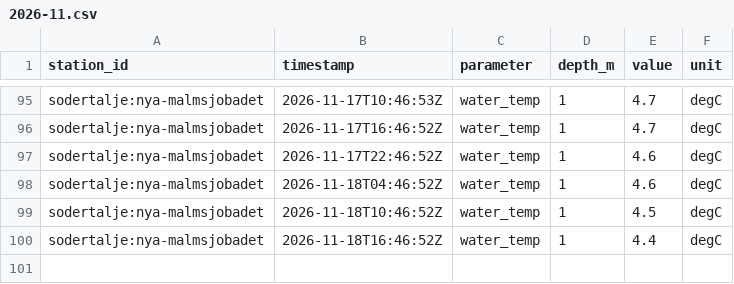
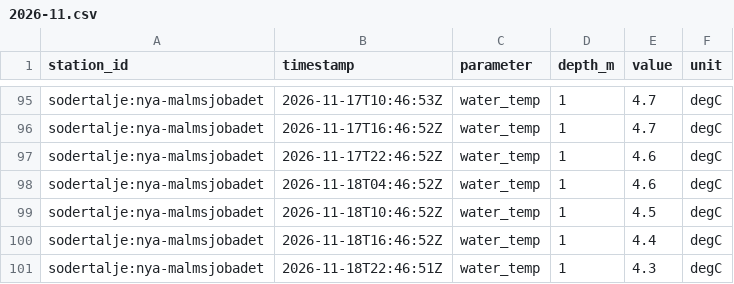
Before and after one commit to jpeka/sjoTemp, a CSV file: data/observations/sodertalje/2026-11.csv, drawn as a sheet; only a part is shown, gaps mark what is left out; the diff names each change by its address in the sheet, - before the commit and + after, or states it on an @@ line.

```diff
--- a/data/observations/sodertalje/2026-11.csv
+++ b/data/observations/sodertalje/2026-11.csv
+row 101: sodertalje:nya-malmsjobadet | 2026-11-18T22:46:51Z | water_temp | 1 | 4.3 | degC
```
Also changed, not shown: data/observations/bjarekraft/2026-11.csv, data/observations/karlskrona/2026-11.csv, 1 other file.
